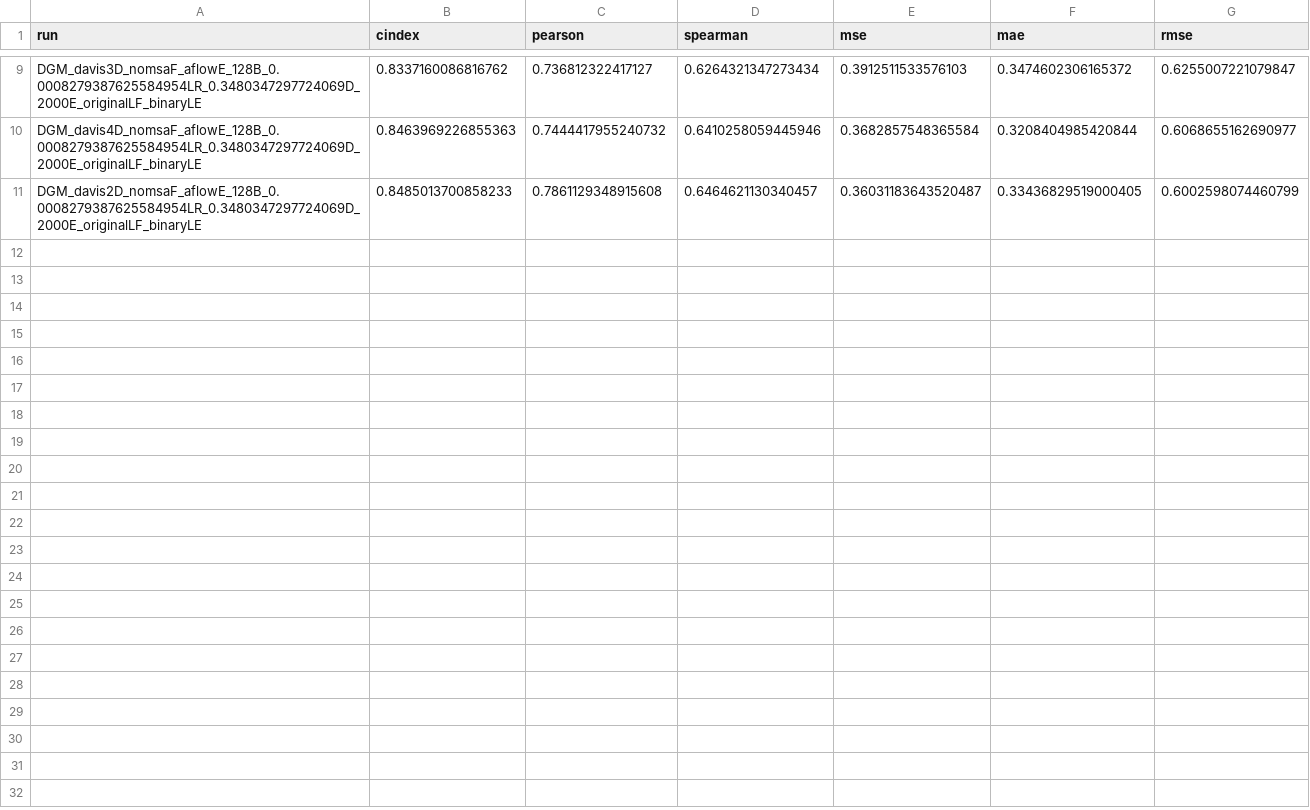
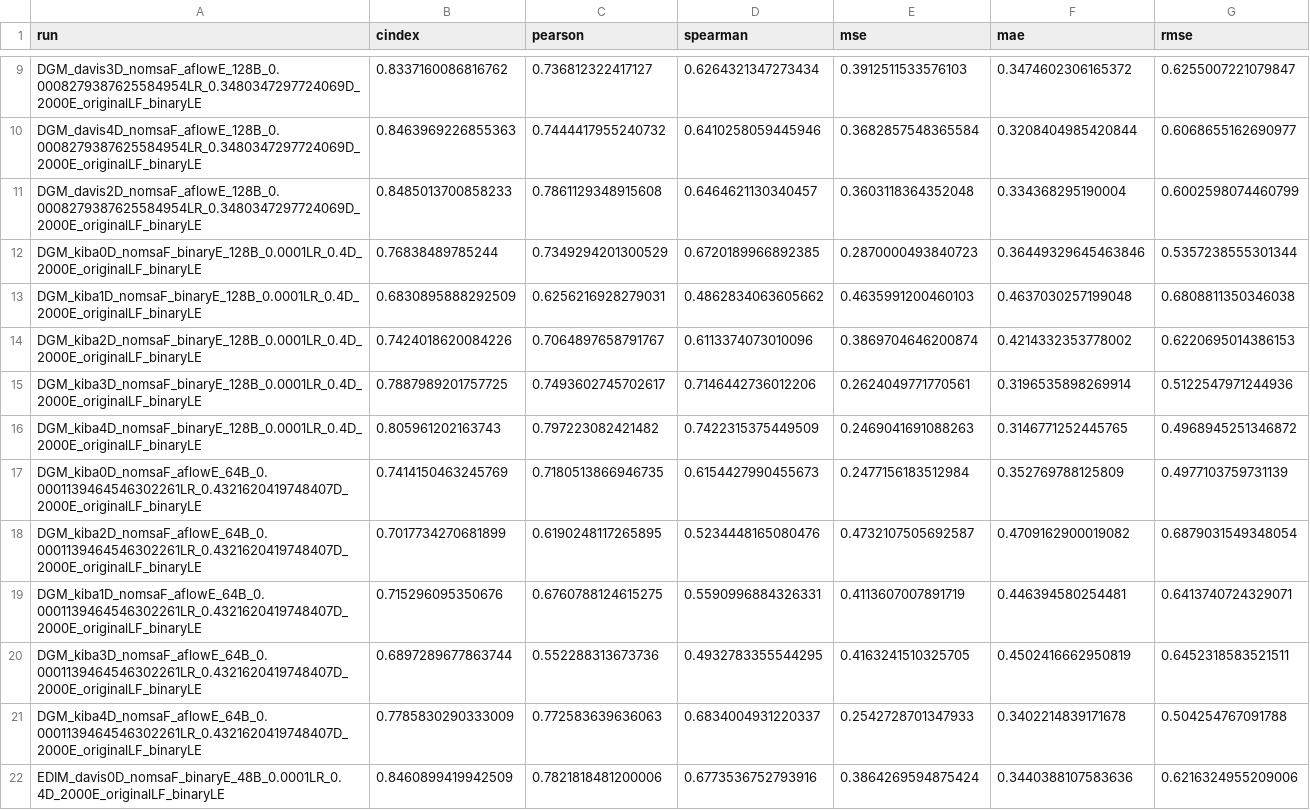
Before and after one commit to jyaacoub/MutDTA, a CSV file: results/v103/model_media/model_stats_val.csv, drawn as a sheet; only a part is shown, gaps mark what is left out.

```diff
--- a/results/v103/model_media/model_stats_val.csv
+++ b/results/v103/model_media/model_stats_val.csv
@@ -10,2 +10,13 @@ DGM_davis3D_nomsaF_aflowE_128B_0.0008279387625584954LR_0.3480347297724069D_2000E
 DGM_davis4D_nomsaF_aflowE_128B_0.0008279387625584954LR_0.3480347297724069D_2000E_originalLF_binaryLE,0.8463969226855363,0.7444417955240732,0.6410258059445946,0.3682857548365584,0.3208404985420844,0.6068655162690977
-DGM_davis2D_nomsaF_aflowE_128B_0.0008279387625584954LR_0.3480347297724069D_2000E_originalLF_binaryLE,0.8485013700858233,0.7861129348915608,0.6464621130340457,0.36031183643520487,0.33436829519000405,0.6002598074460799
+DGM_davis2D_nomsaF_aflowE_128B_0.0008279387625584954LR_0.3480347297724069D_2000E_originalLF_binaryLE,0.8485013700858233,0.7861129348915608,0.6464621130340457,0.3603118364352048,0.334368295190004,0.6002598074460799
+DGM_kiba0D_nomsaF_binaryE_128B_0.0001LR_0.4D_2000E_originalLF_binaryLE,0.76838489785244,0.7349294201300529,0.6720189966892385,0.2870000493840723,0.36449329645463846,0.5357238555301344
+DGM_kiba1D_nomsaF_binaryE_128B_0.0001LR_0.4D_2000E_originalLF_binaryLE,0.6830895888292509,0.6256216928279031,0.4862834063605662,0.4635991200460103,0.4637030257199048,0.6808811350346038
+DGM_kiba2D_nomsaF_binaryE_128B_0.0001LR_0.4D_2000E_originalLF_binaryLE,0.7424018620084226,0.7064897658791767,0.6113374073010096,0.3869704646200874,0.4214332353778002,0.6220695014386153
+DGM_kiba3D_nomsaF_binaryE_128B_0.0001LR_0.4D_2000E_originalLF_binaryLE,0.7887989201757725,0.7493602745702617,0.7146442736012206,0.2624049771770561,0.3196535898269914,0.5122547971244936
+DGM_kiba4D_nomsaF_binaryE_128B_0.0001LR_0.4D_2000E_originalLF_binaryLE,0.805961202163743,0.797223082421482,0.7422315375449509,0.2469041691088263,0.3146771252445765,0.4968945251346872
+DGM_kiba0D_nomsaF_aflowE_64B_0.0001139464546302261LR_0.4321620419748407D_2000E_originalLF_binaryLE,0.7414150463245769,0.7180513866946735,0.6154427990455673,0.2477156183512984,0.352769788125809,0.4977103759731139
+DGM_kiba2D_nomsaF_aflowE_64B_0.0001139464546302261LR_0.4321620419748407D_2000E_originalLF_binaryLE,0.7017734270681899,0.6190248117265895,0.5234448165080476,0.4732107505692587,0.4709162900019082,0.6879031549348054
+DGM_kiba1D_nomsaF_aflowE_64B_0.0001139464546302261LR_0.4321620419748407D_2000E_originalLF_binaryLE,0.715296095350676,0.6760788124615275,0.5590996884326331,0.4113607007891719,0.446394580254481,0.6413740724329071
+DGM_kiba3D_nomsaF_aflowE_64B_0.0001139464546302261LR_0.4321620419748407D_2000E_originalLF_binaryLE,0.6897289677863744,0.552288313673736,0.4932783355544295,0.4163241510325705,0.4502416662950819,0.6452318583521511
+DGM_kiba4D_nomsaF_aflowE_64B_0.0001139464546302261LR_0.4321620419748407D_2000E_originalLF_binaryLE,0.7785830290333009,0.772583639636063,0.6834004931220337,0.2542728701347933,0.3402214839171678,0.504254767091788
+EDIM_davis0D_nomsaF_binaryE_48B_0.0001LR_0.4D_2000E_originalLF_binaryLE,0.8460899419942509,0.7821818481200006,0.6773536752793916,0.3864269594875424,0.3440388107583636,0.6216324955209006
```
Also changed, not shown: results/v103/model_media/model_stats.csv, 1 other file.
